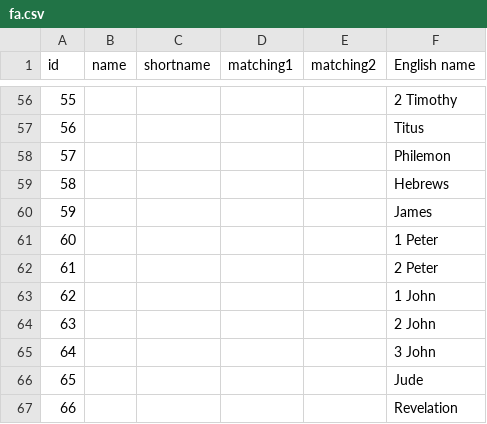
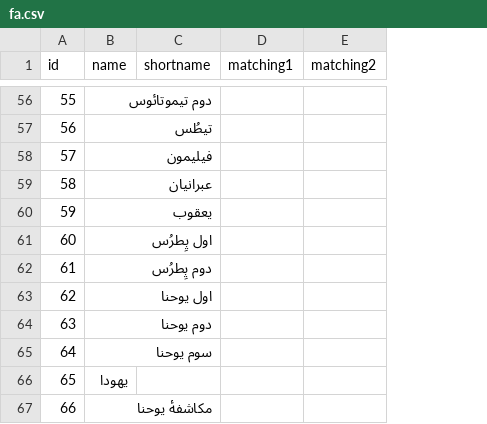
Before and after one commit to aicwebtech/biblesupersearch_api, a CSV file: database/dumps/bible_books/fa.csv, drawn as a sheet; only a part is shown, gaps mark what is left out; the diff covers the shown part only; the diff names each change by its address in the sheet, - before the commit and + after, or states it on an @@ line.

```diff
--- a/database/dumps/bible_books/fa.csv
+++ b/database/dumps/bible_books/fa.csv
-column F (English name), rows 56-67: 2 Timothy | Titus | Philemon | Hebrews | James | 1 Peter | 2 Peter | 1 John | 2 John | 3 John | Jude | Revelation
-B56 (name): (empty)
+B56 (name): دوم تیموتائوس
-B57 (name): (empty)
+B57 (name): تیطُس
-B58 (name): (empty)
+B58 (name): فیلیمون
-B59 (name): (empty)
+B59 (name): عبرانیان
-B60 (name): (empty)
+B60 (name): یعقوب
-B61 (name): (empty)
+B61 (name): اول پِطرُس
-B62 (name): (empty)
+B62 (name): دوم پِطرُس
-B63 (name): (empty)
+B63 (name): اول یوحنا
-B64 (name): (empty)
+B64 (name): دوم یوحنا
-B65 (name): (empty)
+B65 (name): سوم یوحنا
-B66 (name): (empty)
+B66 (name): یهودا
-B67 (name): (empty)
+B67 (name): مکاشفۀ يوحنا
```
Also changed, not shown: 54 edited cells elsewhere in this file, 1 other file.
